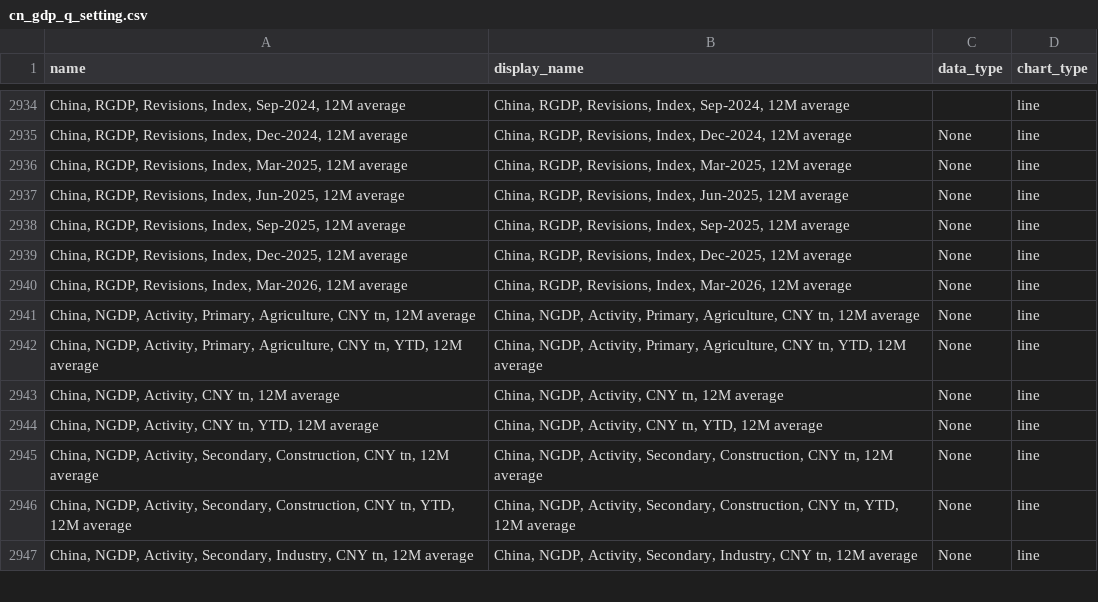
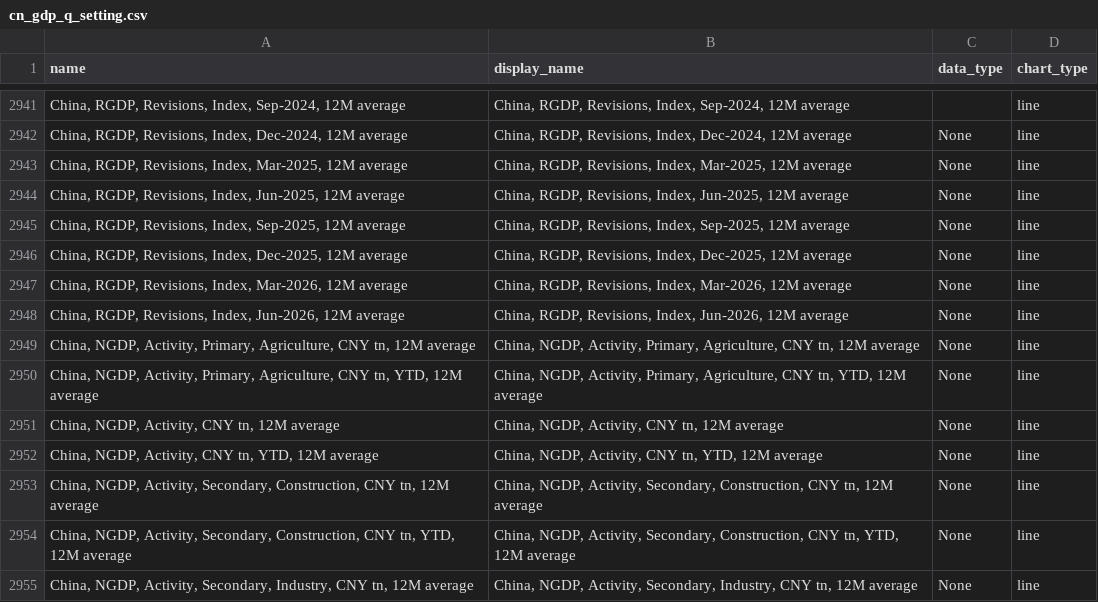
Before and after one commit to Paul-Edward-C/econ-db, a CSV file: app/db/cn/gdp/q/cn_gdp_q_setting.csv, drawn as a sheet; only a part is shown, gaps mark what is left out; the diff covers the shown part only; the diff names each change by its address in the sheet, - before the commit and + after, or states it on an @@ line.

```diff
--- a/app/db/cn/gdp/q/cn_gdp_q_setting.csv
+++ b/app/db/cn/gdp/q/cn_gdp_q_setting.csv
+row 2948: China, RGDP, Revisions, Index, Jun-2026, 12M average | China, RGDP, Revisions, Index, Jun-2026, 12M average | None | line
```
Also changed, not shown: 7 added rows elsewhere in this file, app/db/jp/export/m/jp_export_m_setting.csv, app/db/tw/gdp/q/tw_gdp_q_setting.csv, 17 other files.
